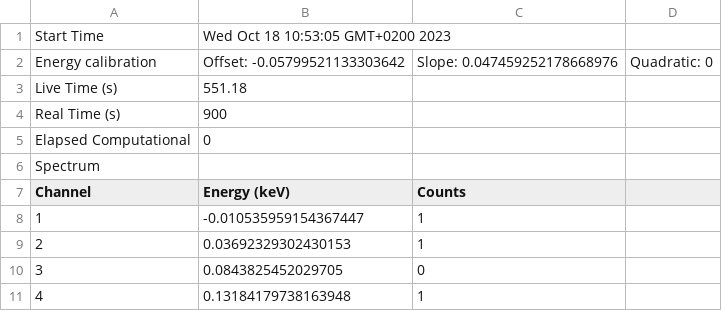
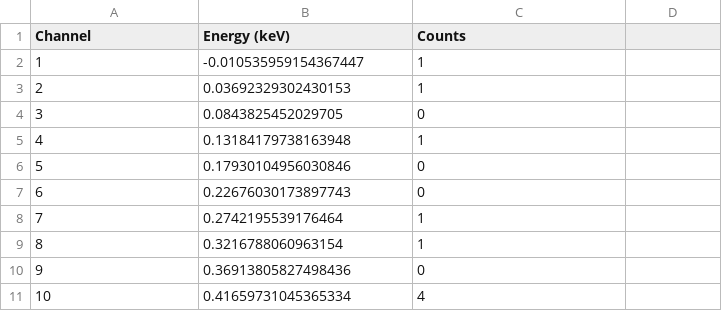
Before and after one commit to martin3698753/fpr, a CSV file: rel_ele/data/Co60.csv, drawn as a sheet; only a part is shown; the shorter side is filled out with more unchanged rows; the diff names each change by its address in the sheet, - before the commit and + after, or states it on an @@ line.

```diff
--- a/rel_ele/data/Co60.csv
+++ b/rel_ele/data/Co60.csv
-row 1: Start Time | Wed Oct 18 10:53:05 GMT+0200 2023
-row 2: Energy calibration | Offset: -0.05799521133303642 | Slope: 0.047459252178668976 | Quadratic: 0
-row 3: Live Time (s) | 551.18
-row 4: Real Time (s) | 900
-row 5: Elapsed Computational | 0
-row 6: Spectrum
```
Also changed, not shown: compton/data/0stA.csv, rel_ele/data/Cs137.csv, 15 other files.
